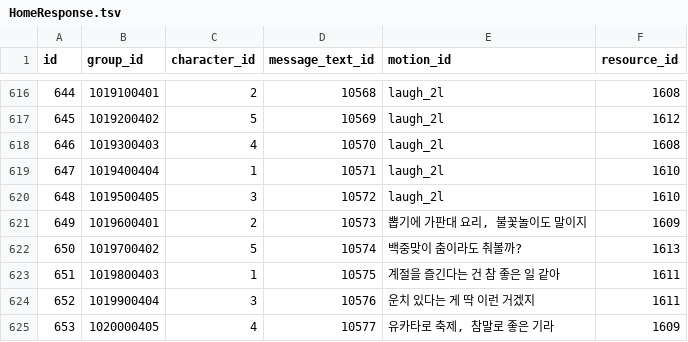
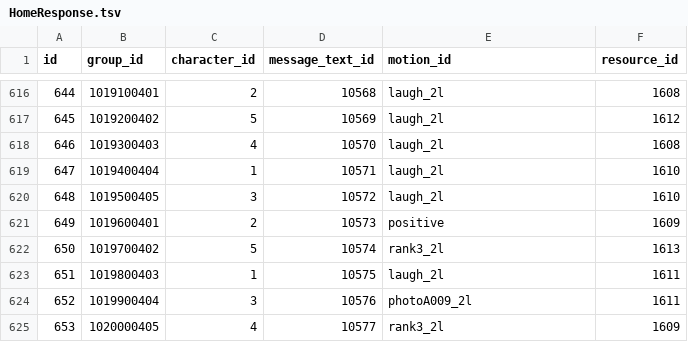
Before and after one commit to game4353/camp-data, a TSV file: data/tsv/HomeResponse.tsv, drawn as a sheet; only a part is shown, gaps mark what is left out.

```diff
--- a/data/tsv/HomeResponse.tsv
+++ b/data/tsv/HomeResponse.tsv
@@ -620,6 +620,6 @@ id	group_id	character_id	message_text_id	motion_id	resource_id
 648	1019500405	3	10572	laugh_2l	1610
-649	1019600401	2	10573	뽑기에 가판대 요리, 불꽃놀이도 말이지	1609
-650	1019700402	5	10574	백중맞이 춤이라도 춰볼까?	1613
-651	1019800403	1	10575	계절을 즐긴다는 건 참 좋은 일 같아	1611
-652	1019900404	3	10576	운치 있다는 게 딱 이런 거겠지	1611
-653	1020000405	4	10577	유카타로 축제, 참말로 좋은 기라	1609
+649	1019600401	2	10573	positive	1609
+650	1019700402	5	10574	rank3_2l	1613
+651	1019800403	1	10575	laugh_2l	1611
+652	1019900404	3	10576	photoA009_2l	1611
+653	1020000405	4	10577	rank3_2l	1609
```
Also changed, not shown: data/tsv/ProfileSticker.tsv, data/tsv/TextMap/ChallengeText.tsv, 26 other files.
